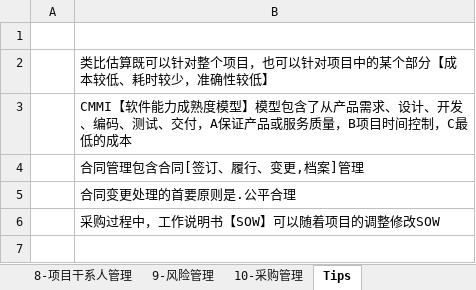
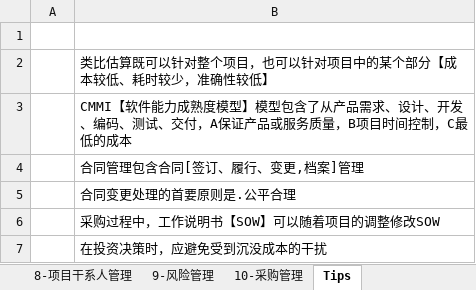
Before and after one commit to MagicXStudio/RuanKao, an Excel workbook: 系统集成项目管理工程师/10大管理过程(输入-输出-工具-技术)汇总表.xlsx, sheet Tips, drawn as a sheet; values as stored, in another font and other column widths than the file's, no borders; the diff names each change by its address in the sheet, - before the commit and + after, or states it on an @@ line.

```diff
--- a/系统集成项目管理工程师/10大管理过程(输入-输出-工具-技术)汇总表.xlsx (sheet Tips)
+++ b/系统集成项目管理工程师/10大管理过程(输入-输出-工具-技术)汇总表.xlsx (sheet Tips)
+row 7:  | 在投资决策时，应避免受到沉没成本的干扰
```
Also changed, not shown: 3 other files.
